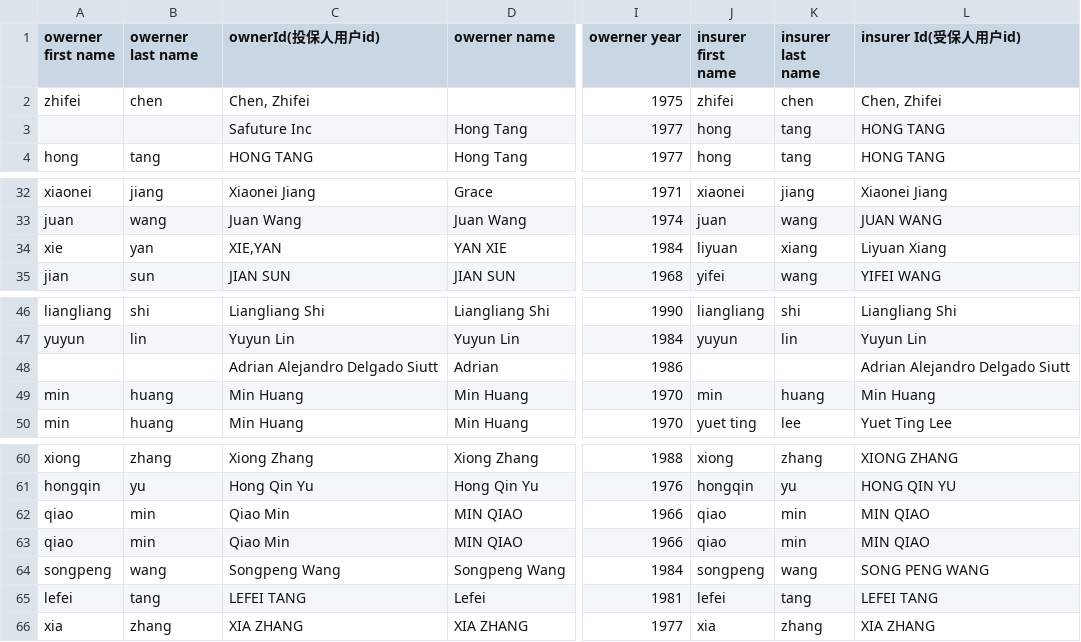
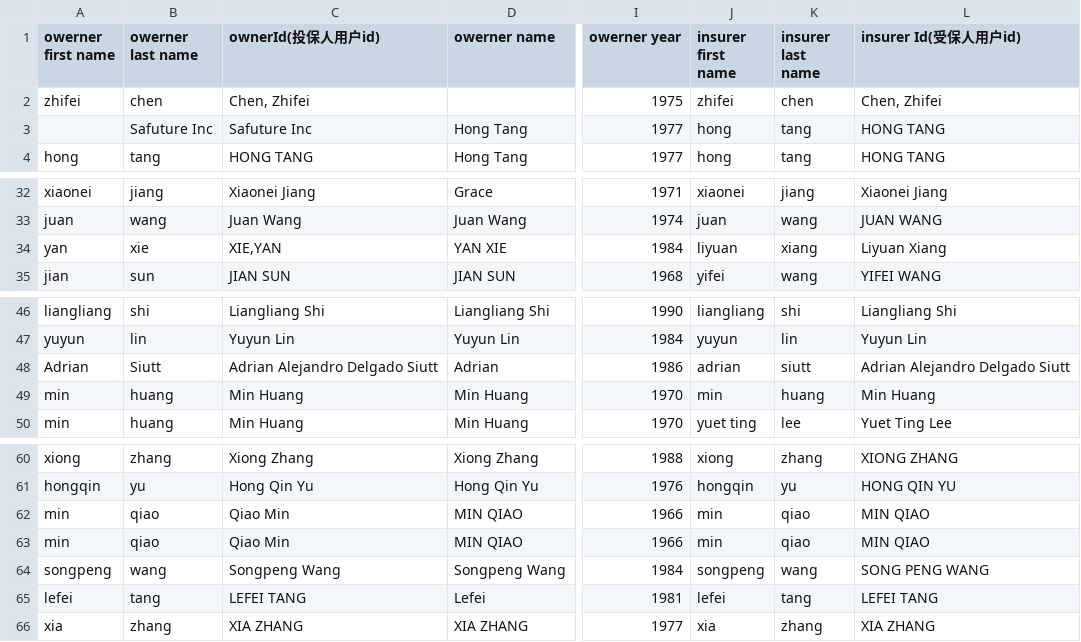
Before and after one commit to skullpilot/Shanshan-Financial, a CSV file: data-import/input_data.csv, drawn as a sheet; only a part is shown, gaps mark what is left out; the diff names each change by its address in the sheet, - before the commit and + after, or states it on an @@ line.

Commit message:
Update initial data

```diff
--- a/data-import/input_data.csv
+++ b/data-import/input_data.csv
-B3 (owerner last name): (empty)
+B3 (owerner last name): Safuture Inc
-A34 (owerner first name): xie
+A34 (owerner first name): yan
-B34 (owerner last name): yan
+B34 (owerner last name): xie
-A48 (owerner first name): (empty)
+A48 (owerner first name): Adrian
-B48 (owerner last name): (empty)
+B48 (owerner last name): Siutt
-J48 (insurer first name): (empty)
+J48 (insurer first name): adrian
-K48 (insurer last name): (empty)
+K48 (insurer last name): siutt
-A62:A63 (owerner first name): qiao
+A62:A63 (owerner first name): min
-B62:B63 (owerner last name): min
+B62:B63 (owerner last name): qiao
-J62:J63 (insurer first name): qiao
+J62:J63 (insurer first name): min
-K62:K63 (insurer last name): min
+K62:K63 (insurer last name): qiao
```
